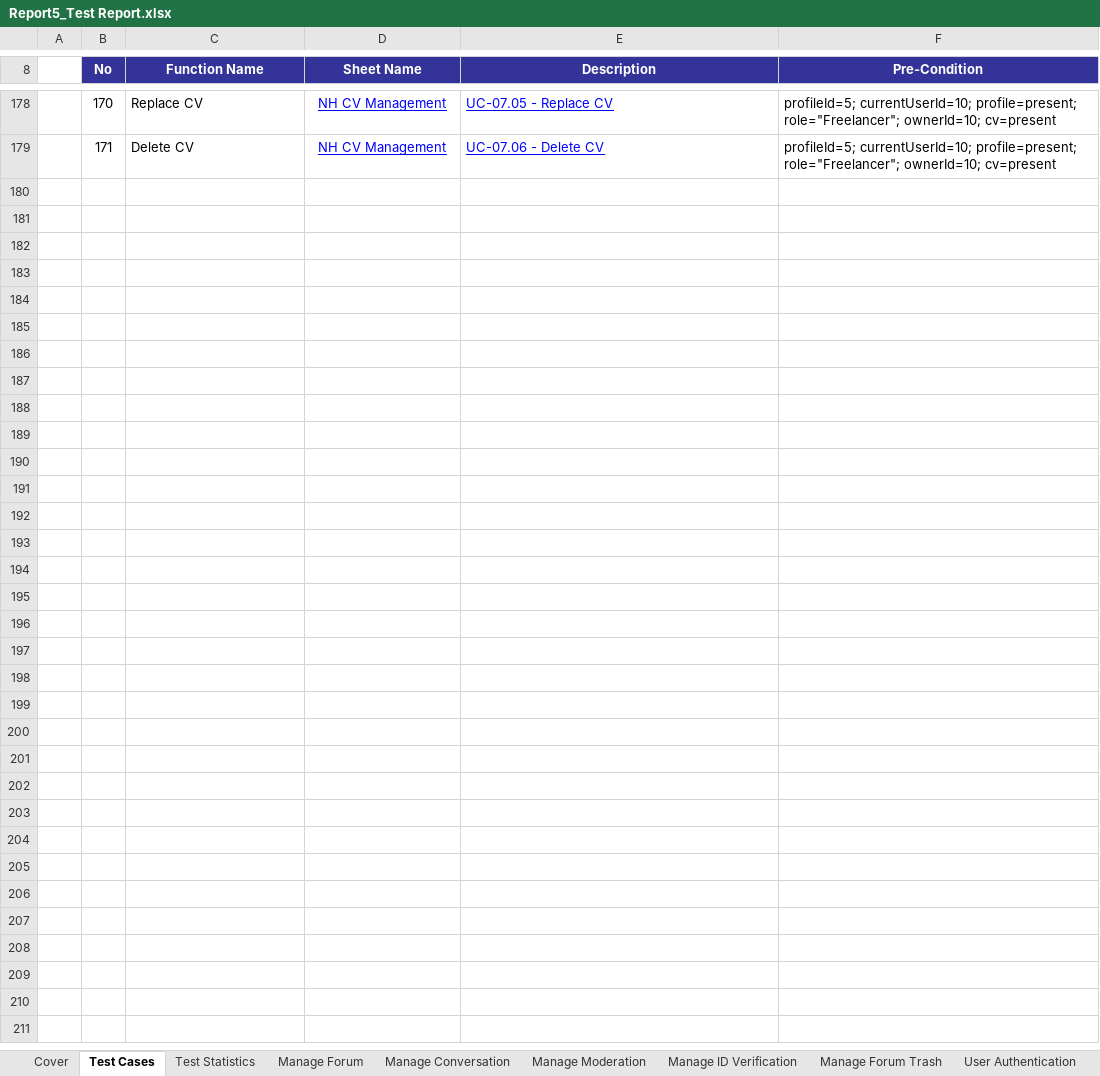
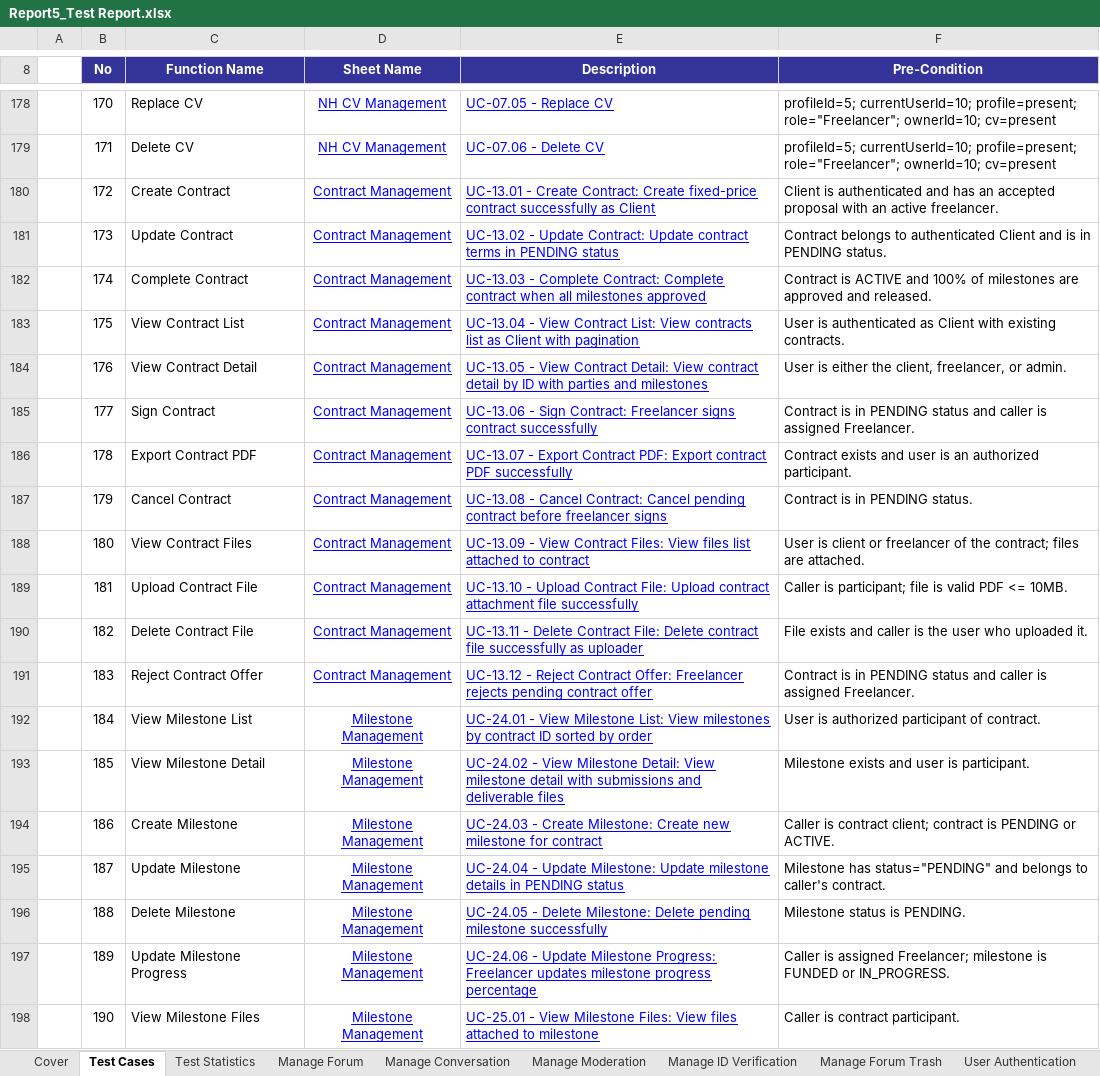
Before and after one commit to Thunggg/Frevia, an Excel workbook: docs/Report 5/Report5_Test Report.xlsx, sheet Test Cases, drawn as a sheet; only a part is shown, gaps mark what is left out; values as stored, in another font and other column widths than the file's, no borders; the diff covers the shown part only; the diff names each change by its address in the sheet, - before the commit and + after, or states it on an @@ line.

```diff
--- a/docs/Report 5/Report5_Test Report.xlsx (sheet Test Cases)
+++ b/docs/Report 5/Report5_Test Report.xlsx (sheet Test Cases)
+row 180:  | 172 | Create Contract | Contract Management | UC-13.01 - Create Contract: Create fixed-price contract successfully as Client | Client is authenticated and has an accepted proposal with an active freelancer.
+row 181:  | 173 | Update Contract | Contract Management | UC-13.02 - Update Contract: Update contract terms in PENDING status | Contract belongs to authenticated Client and is in PENDING status.
+row 182:  | 174 | Complete Contract | Contract Management | UC-13.03 - Complete Contract: Complete contract when all milestones approved | Contract is ACTIVE and 100% of milestones are approved and released.
+row 183:  | 175 | View Contract List | Contract Management | UC-13.04 - View Contract List: View contracts list as Client with pagination | User is authenticated as Client with existing contracts.
+row 184:  | 176 | View Contract Detail | Contract Management | UC-13.05 - View Contract Detail: View contract detail by ID with parties and milestones | User is either the client, freelancer, or admin.
+row 185:  | 177 | Sign Contract | Contract Management | UC-13.06 - Sign Contract: Freelancer signs contract successfully | Contract is in PENDING status and caller is assigned Freelancer.
+row 186:  | 178 | Export Contract PDF | Contract Management | UC-13.07 - Export Contract PDF: Export contract PDF successfully | Contract exists and user is an authorized participant.
+row 187:  | 179 | Cancel Contract | Contract Management | UC-13.08 - Cancel Contract: Cancel pending contract before freelancer signs | Contract is in PENDING status.
+row 188:  | 180 | View Contract Files | Contract Management | UC-13.09 - View Contract Files: View files list attached to contract | User is client or freelancer of the contract; files are attached.
+row 189:  | 181 | Upload Contract File | Contract Management | UC-13.10 - Upload Contract File: Upload contract attachment file successfully | Caller is participant; file is valid PDF <= 10MB.
+row 190:  | 182 | Delete Contract File | Contract Management | UC-13.11 - Delete Contract File: Delete contract file successfully as uploader | File exists and caller is the user who uploaded it.
+row 191:  | 183 | Reject Contract Offer | Contract Management | UC-13.12 - Reject Contract Offer: Freelancer rejects pending contract offer | Contract is in PENDING status and caller is assigned Freelancer.
+row 192:  | 184 | View Milestone List | Milestone Management | UC-24.01 - View Milestone List: View milestones by contract ID sorted by order | User is authorized participant of contract.
+row 193:  | 185 | View Milestone Detail | Milestone Management | UC-24.02 - View Milestone Detail: View milestone detail with submissions and deliverable files | Milestone exists and user is participant.
+row 194:  | 186 | Create Milestone | Milestone Management | UC-24.03 - Create Milestone: Create new milestone for contract | Caller is contract client; contract is PENDING or ACTIVE.
+row 195:  | 187 | Update Milestone | Milestone Management | UC-24.04 - Update Milestone: Update milestone details in PENDING status | Milestone has status="PENDING" and belongs to caller's contract.
+row 196:  | 188 | Delete Milestone | Milestone Management | UC-24.05 - Delete Milestone: Delete pending milestone successfully | Milestone status is PENDING.
+row 197:  | 189 | Update Milestone Progress | Milestone Management | UC-24.06 - Update Milestone Progress: Freelancer updates milestone progress percentage | Caller is assigned Freelancer; milestone is FUNDED or IN_PROGRESS.
+row 198:  | 190 | View Milestone Files | Milestone Management | UC-25.01 - View Milestone Files: View files attached to milestone | Caller is contract participant.
```
Also changed, not shown: 30 added rows and 2 edited cells elsewhere in this sheet, sheet Test Statistics, sheet Expert Profile, sheet Client Profile, sheet Freelancer Profile, sheet Role Switching, sheet Following Freelancers, 36 more sheets, other sheet tabs, charts or pictures, 33 other files.
